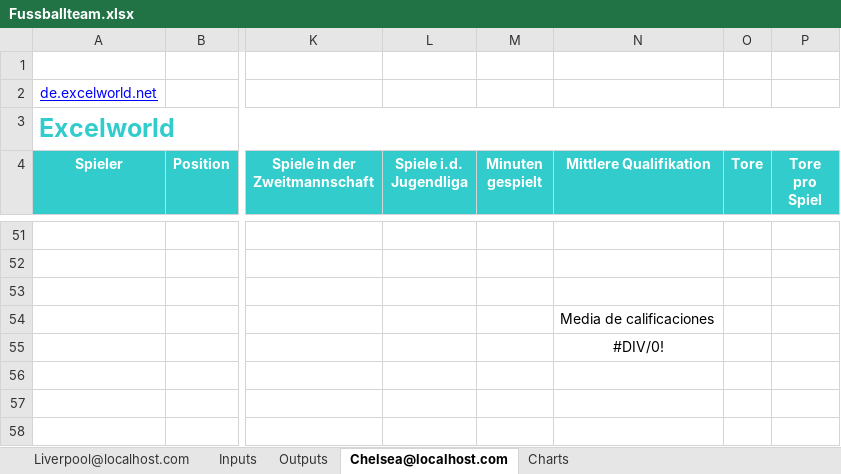
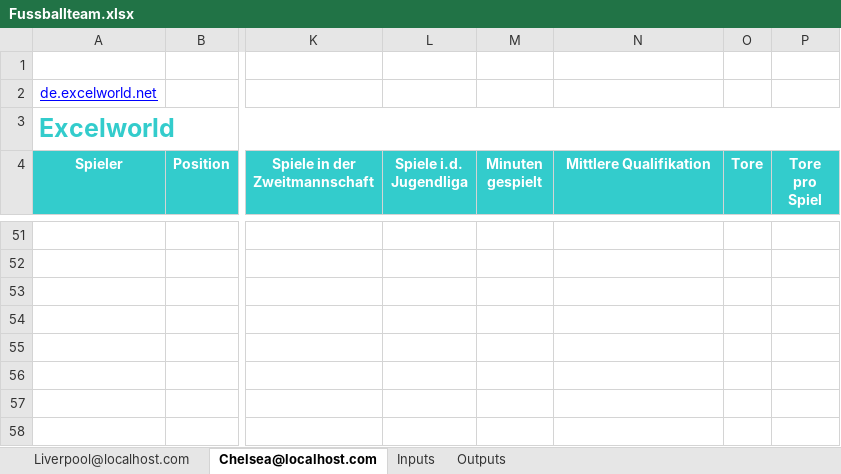
Before and after one commit to Martfri/Fussballteam, an Excel workbook: Fussballteam/Models/Fussballteam.xlsx, sheet Chelsea@localhost.com, drawn as a sheet; only a part is shown, gaps mark what is left out; values as stored, in another font and other column widths than the file's, no borders; charts and pictures not drawn; the diff names each change by its address in the sheet, - before the commit and + after, or states it on an @@ line.

```diff
--- a/Fussballteam/Models/Fussballteam.xlsx (sheet Chelsea@localhost.com)
+++ b/Fussballteam/Models/Fussballteam.xlsx (sheet Chelsea@localhost.com)
-sheet tab: Charts
@@ sheet tab order changed: Liverpool@localhost.com | Chelsea@localhost.com | Inputs | Outputs @@
-N54 (Mittlere Qualifikation): Media de calificaciones
+N54 (Mittlere Qualifikation): (empty)
-N55 (Mittlere Qualifikation): #DIV/0!
+N55 (Mittlere Qualifikation): (empty)
```
Also changed, not shown: sheet Liverpool@localhost.com, sheet Inputs, sheet Outputs, formulas that keep their value, hidden cells, charts or pictures, 9 other files.
